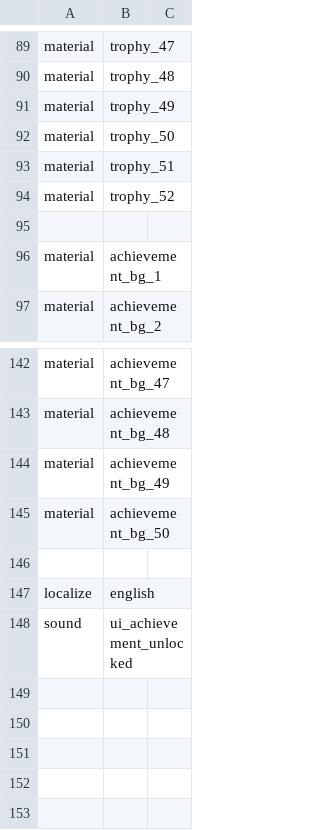
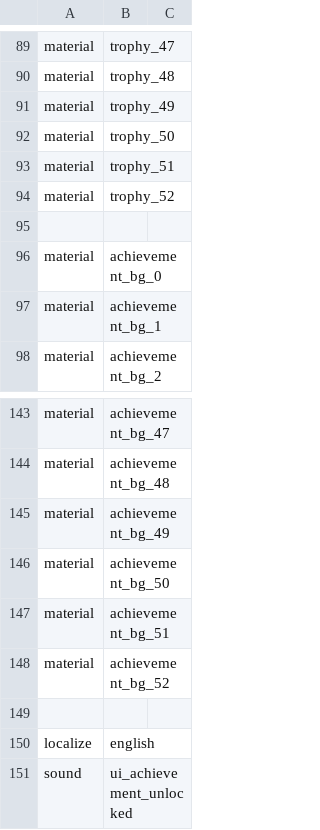
Before and after one commit to alicealys/h2-mod, a CSV file: data/zone_source/h2_mod_ui.csv, drawn as a sheet; only a part is shown, gaps mark what is left out; the diff names each change by its address in the sheet, - before the commit and + after, or states it on an @@ line.

Commit message:
Add missing achievement backgrounds
Co-Authored-By: Vlad Loktionov <13555921+VladWinner@users.noreply.github.com>

```diff
--- a/data/zone_source/h2_mod_ui.csv
+++ b/data/zone_source/h2_mod_ui.csv
+row 96: material | achievement_bg_0
+row 147: material | achievement_bg_51
+row 148: material | achievement_bg_52
```
Also changed, not shown: 7 other files.
